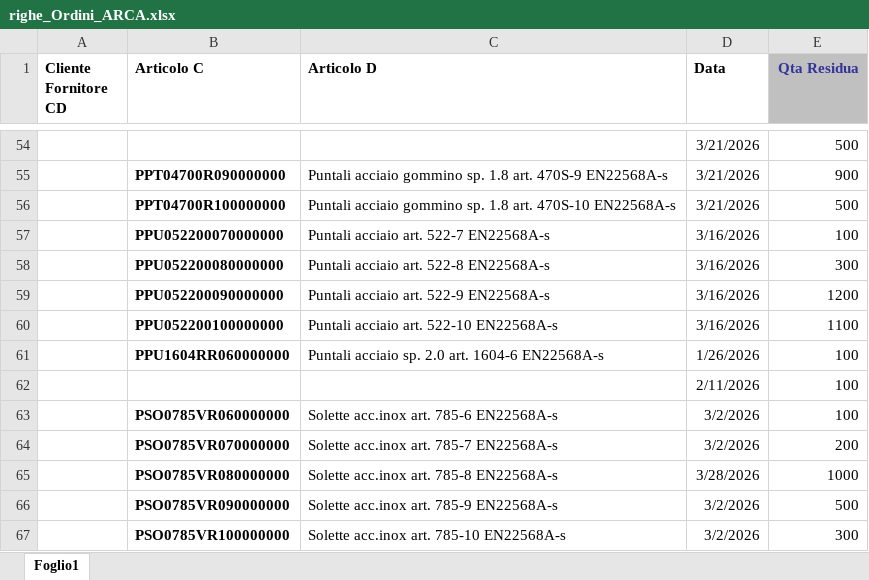
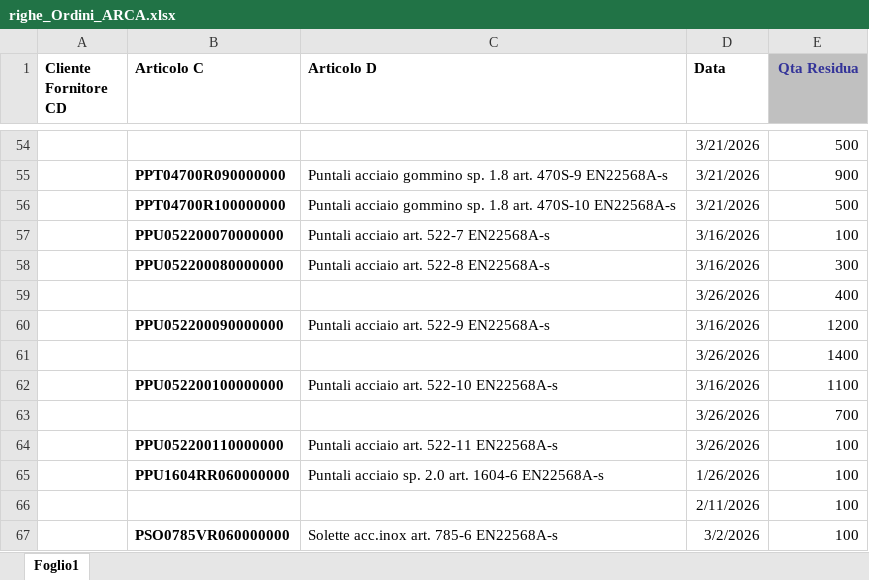
Before and after one commit to denis-safit/SAFiT, an Excel workbook: righe_Ordini_ARCA.xlsx, sheet Foglio1, drawn as a sheet; only a part is shown, gaps mark what is left out; the shorter side is filled out with more unchanged rows; values as stored, in another font and other column widths than the file's, no borders; the diff covers the shown part only; the diff names each change by its address in the sheet, - before the commit and + after, or states it on an @@ line.

```diff
--- a/righe_Ordini_ARCA.xlsx (sheet Foglio1)
+++ b/righe_Ordini_ARCA.xlsx (sheet Foglio1)
+row 59:  |  |  | 3/26/2026 | 400
+row 61:  |  |  | 3/26/2026 | 1400
+row 63:  |  |  | 3/26/2026 | 700
+row 64:  | PPU052200110000000 | Puntali acciaio art. 522-11 EN22568A-s | 3/26/2026 | 100
```
Also changed, not shown: 14 added rows, 1 removed row and 20 edited cells elsewhere in this sheet, Avanzamento_access.xlsx, 2 other files.
